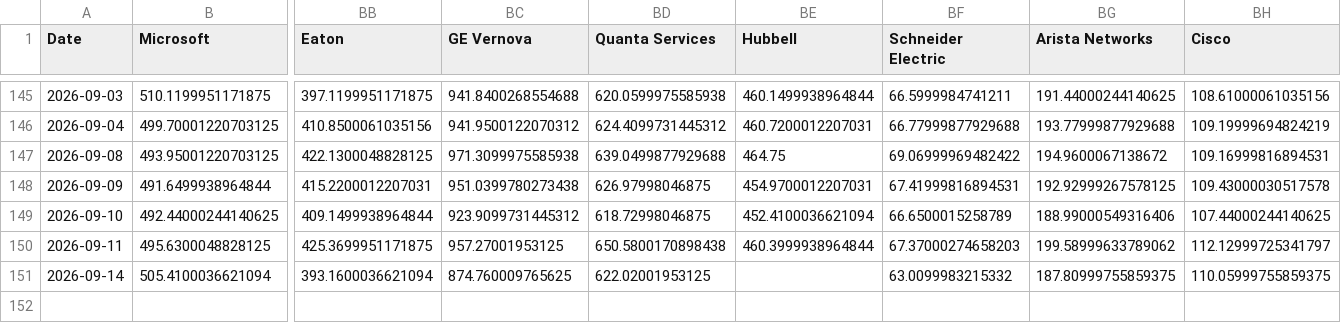
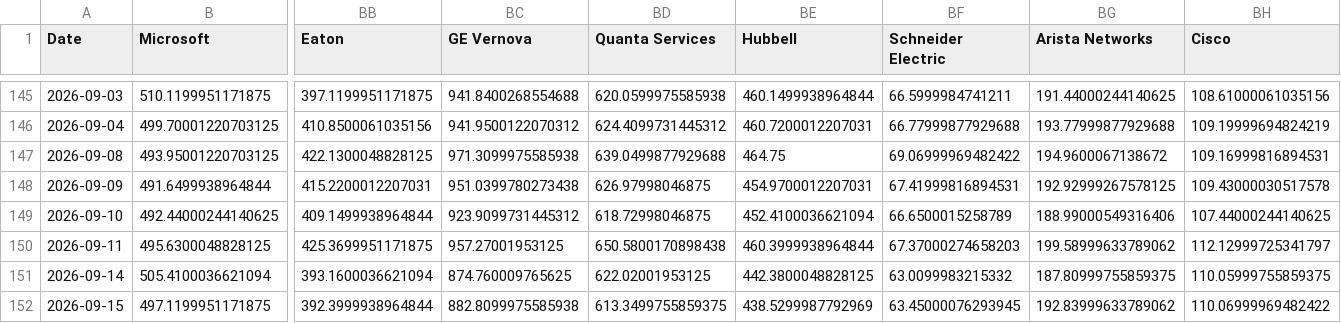
Before and after one commit to lemonca11/ai_invest_agent, a CSV file: data/market_close.csv, drawn as a sheet; only a part is shown, gaps mark what is left out; rows hold the shown columns only; the diff names each change by its address in the sheet, - before the commit and + after, or states it on an @@ line.

```diff
--- a/data/market_close.csv
+++ b/data/market_close.csv
-BE151 (Hubbell): (empty)
+BE151 (Hubbell): 442.3800048828125
+row 152: 2026-09-15 | 497.1199951171875 | 392.3999938964844 | 882.8099975585938 | 613.3499755859375 | 438.5299987792969 | 63.45000076293945 | 192.83999633789062 | 110.06999969482422
```
Also changed, not shown: data/market_signals.csv, data/market_volume.csv, 4 other files.
